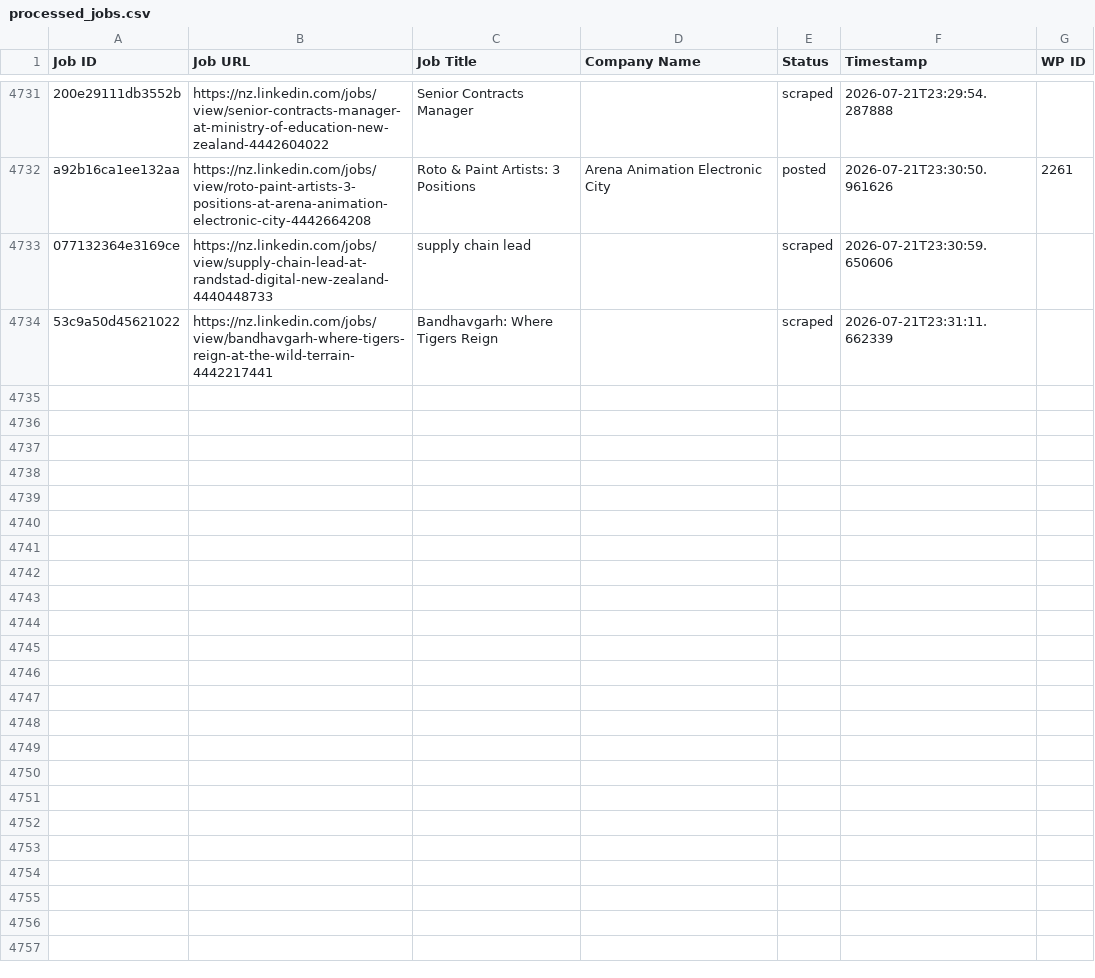
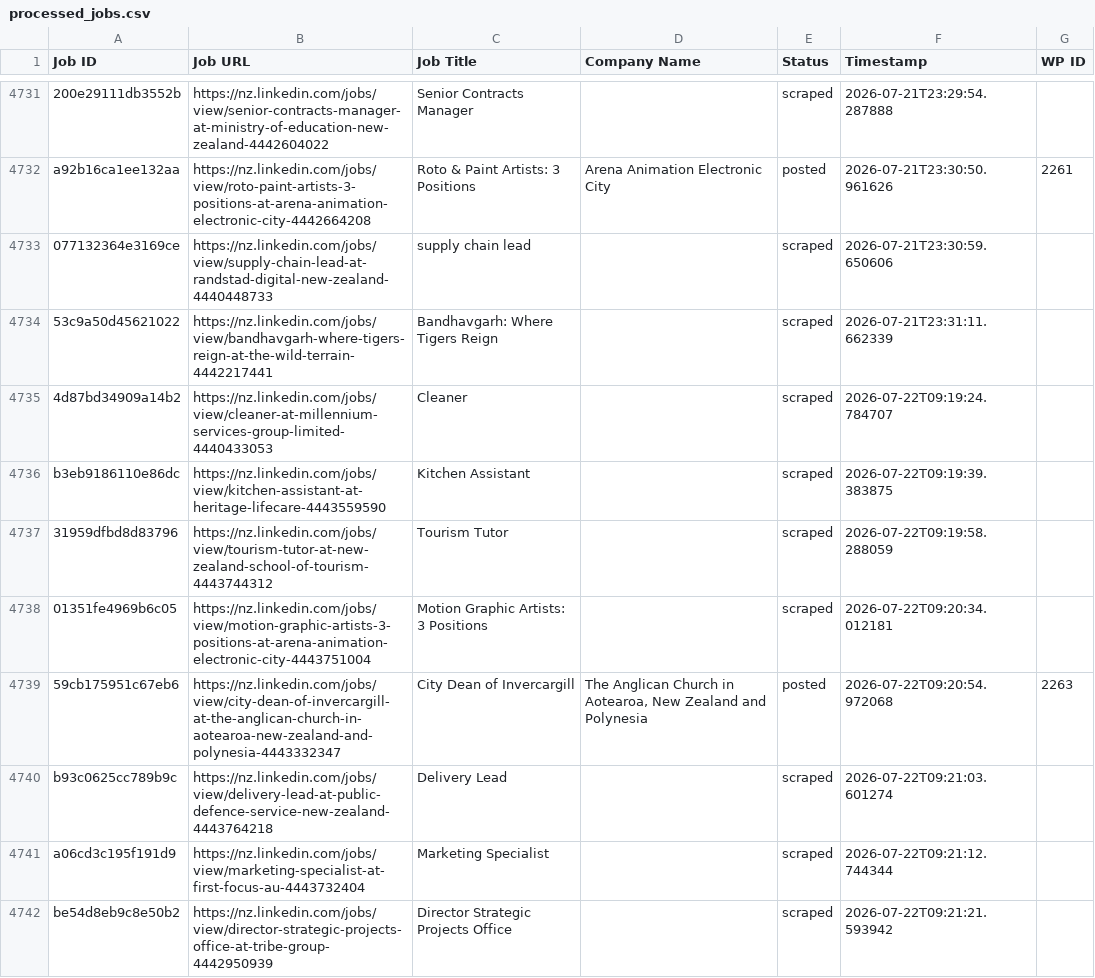
Before and after one commit to innovationinc2000/nz, a CSV file: processed_jobs.csv, drawn as a sheet; only a part is shown, gaps mark what is left out; the diff covers the shown part only.

```diff
--- a/processed_jobs.csv
+++ b/processed_jobs.csv
@@ -4754 +4754,9 @@ a92b16ca1ee132aa,https://nz.linkedin.com/jobs/view/roto-paint-artists-3-position
 53c9a50d45621022,https://nz.linkedin.com/jobs/view/bandhavgarh-where-tigers-reign-at-the-wild-terrain-4442217441,Bandhavgarh: Where Tigers Reign,,scraped,2026-07-21T23:31:11.662339,
+4d87bd34909a14b2,https://nz.linkedin.com/jobs/view/cleaner-at-millennium-services-group-limited-4440433053,Cleaner,,scraped,2026-07-22T09:19:24.784707,
+b3eb9186110e86dc,https://nz.linkedin.com/jobs/view/kitchen-assistant-at-heritage-lifecare-4443559590,Kitchen Assistant,,scraped,2026-07-22T09:19:39.383875,
+31959dfbd8d83796,https://nz.linkedin.com/jobs/view/tourism-tutor-at-new-zealand-school-of-tourism-4443744312,Tourism Tutor,,scraped,2026-07-22T09:19:58.288059,
+01351fe4969b6c05,https://nz.linkedin.com/jobs/view/motion-graphic-artists-3-positions-at-arena-animation-electronic-city-4443751004,Motion Graphic Artists: 3 Positions,,scraped,2026-07-22T09:20:34.012181,
+59cb175951c67eb6,https://nz.linkedin.com/jobs/view/city-dean-of-invercargill-at-the-anglican-church-in-aotearoa-new-zealand-and-polynesia-4443332347,City Dean of Invercargill,"The Anglican Church in Aotearoa, New Zealand and Polynesia",posted,2026-07-22T09:20:54.972068,2263
+b93c0625cc789b9c,https://nz.linkedin.com/jobs/view/delivery-lead-at-public-defence-service-new-zealand-4443764218,Delivery Lead,,scraped,2026-07-22T09:21:03.601274,
+a06cd3c195f191d9,https://nz.linkedin.com/jobs/view/marketing-specialist-at-first-focus-au-4443732404,Marketing Specialist,,scraped,2026-07-22T09:21:12.744344,
+be54d8eb9c8e50b2,https://nz.linkedin.com/jobs/view/director-strategic-projects-office-at-tribe-group-4442950939,Director Strategic Projects Office,,scraped,2026-07-22T09:21:21.593942,
```
Also changed, not shown: 7 added rows elsewhere in this file.
